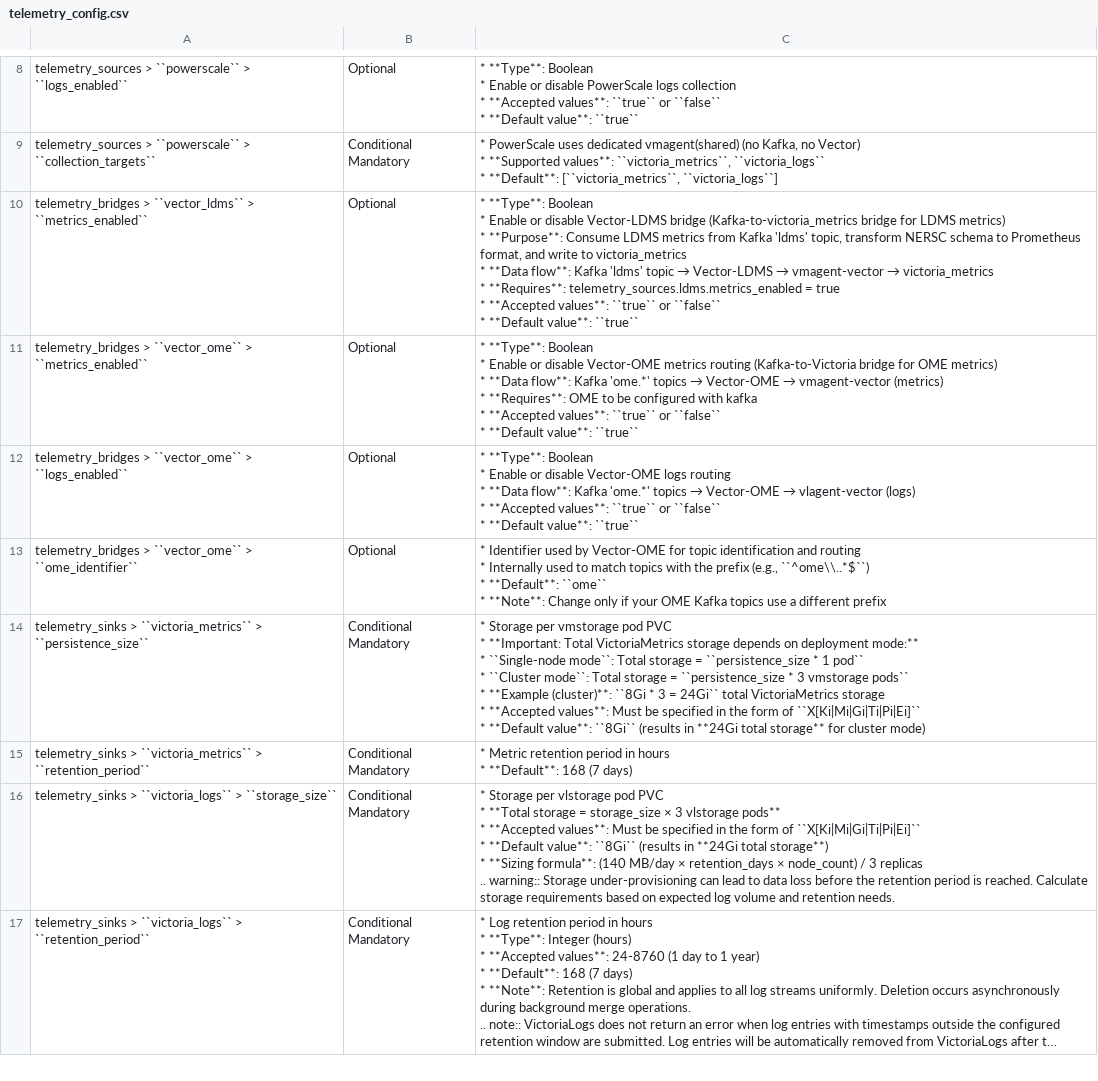
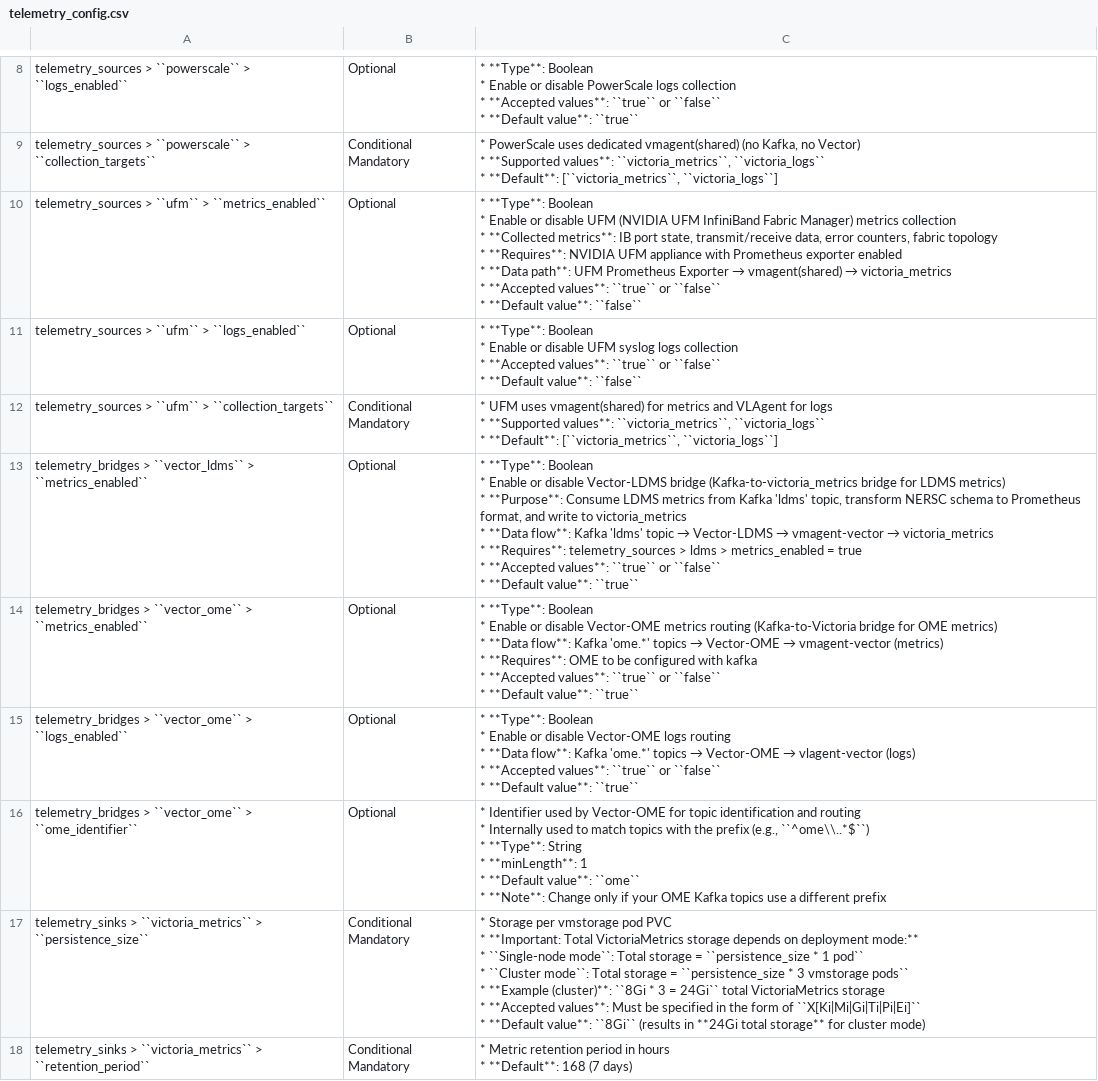
Before and after one commit to dell/omnia-containers, a CSV file: docs/source/Tables/telemetry_config.csv, drawn as a sheet; only a part is shown, gaps mark what is left out; the shorter side is filled out with more unchanged rows; long unchanged cells end in …; the diff covers the shown part only.

Commit message:
Updated the telemetry yaml table.

```diff
--- a/docs/source/Tables/telemetry_config.csv
+++ b/docs/source/Tables/telemetry_config.csv
@@ -48,9 +48,23 @@ telemetry_sources > ``powerscale`` > ``collection_targets``,Conditional Mandator
 * **Default**: [``victoria_metrics``, ``victoria_logs``]"
-telemetry_bridges > ``vector_ldms`` > ``metrics_enabled``,Optional,"* **Type**: Boolean
-* Enable or disable Vector-LDMS bridge (Kafka-to-victoria_metrics bridge for LDMS metrics)
-* **Purpose**: Consume LDMS metrics from Kafka 'ldms' topic, transform NERSC schema to Prometheus format, and write to victoria_metrics
-* **Data flow**: Kafka 'ldms' topic → Vector-LDMS → vmagent-vector → victoria_metrics
-* **Requires**: telemetry_sources.ldms.metrics_enabled = true
-* **Accepted values**: ``true`` or ``false``
-* **Default value**: ``true``"
+telemetry_sources > ``ufm`` > ``metrics_enabled``,Optional,"* **Type**: Boolean
+* Enable or disable UFM (NVIDIA UFM InfiniBand Fabric Manager) metrics collection
+* **Collected metrics**: IB port state, transmit/receive data, error counters, fabric topology
+* **Requires**: NVIDIA UFM appliance with Prometheus exporter enabled
+* **Data path**: UFM Prometheus Exporter → vmagent(shared) → victoria_metrics
+* **Accepted values**: ``true`` or ``false``
+* **Default value**: ``false``"
+telemetry_sources > ``ufm`` > ``logs_enabled``,Optional,"* **Type**: Boolean
+* Enable or disable UFM syslog logs collection
+* **Accepted values**: ``true`` or ``false``
+* **Default value**: ``false``"
+telemetry_sources > ``ufm`` > ``collection_targets``,Conditional Mandatory,"* UFM uses vmagent(shared) for metrics and VLAgent for logs
+* **Supported values**: ``victoria_metrics``, ``victoria_logs``
+* **Default**: [``victoria_metrics``, ``victoria_logs``]"
+telemetry_bridges > ``vector_ldms`` > ``metrics_enabled``,Optional,"* **Type**: Boolean
+* Enable or disable Vector-LDMS bridge (Kafka-to-victoria_metrics bridge for LDMS metrics)
+* **Purpose**: Consume LDMS metrics from Kafka 'ldms' topic, transform NERSC schema to Prometheus format, and write to victoria_metrics
+* **Data flow**: Kafka 'ldms' topic → Vector-LDMS → vmagent-vector → victoria_metrics
+* **Requires**: telemetry_sources > ldms > metrics_enabled = true
+* **Accepted values**: ``true`` or ``false``
+* **Default value**: ``true``"
 telemetry_bridges > ``vector_ome`` > ``metrics_enabled``,Optional,"* **Type**: Boolean
@@ -66,6 +80,8 @@ telemetry_bridges > ``vector_ome`` > ``logs_enabled``,Optional,"* **Type**: Bool
 * **Default value**: ``true``"
-telemetry_bridges > ``vector_ome`` > ``ome_identifier``,Optional,"* Identifier used by Vector-OME for topic identification and routing
-* Internally used to match topics with the prefix (e.g., ``^ome\\..*$``)
-* **Default**: ``ome``
-* **Note**: Change only if your OME Kafka topics use a different prefix"
+telemetry_bridges > ``vector_ome`` > ``ome_identifier``,Optional,"* Identifier used by Vector-OME for topic identification and routing
+* Internally used to match topics with the prefix (e.g., ``^ome\\..*$``)
+* **Type**: String
+* **minLength**: 1
+* **Default value**: ``ome``
+* **Note**: Change only if your OME Kafka topics use a different prefix"
 telemetry_sinks > ``victoria_metrics`` > ``persistence_size``,Conditional Mandatory,"* Storage per vmstorage pod PVC
```
Also changed, not shown: 7 added rows and 6 edited cells elsewhere in this file, 1 other file.
